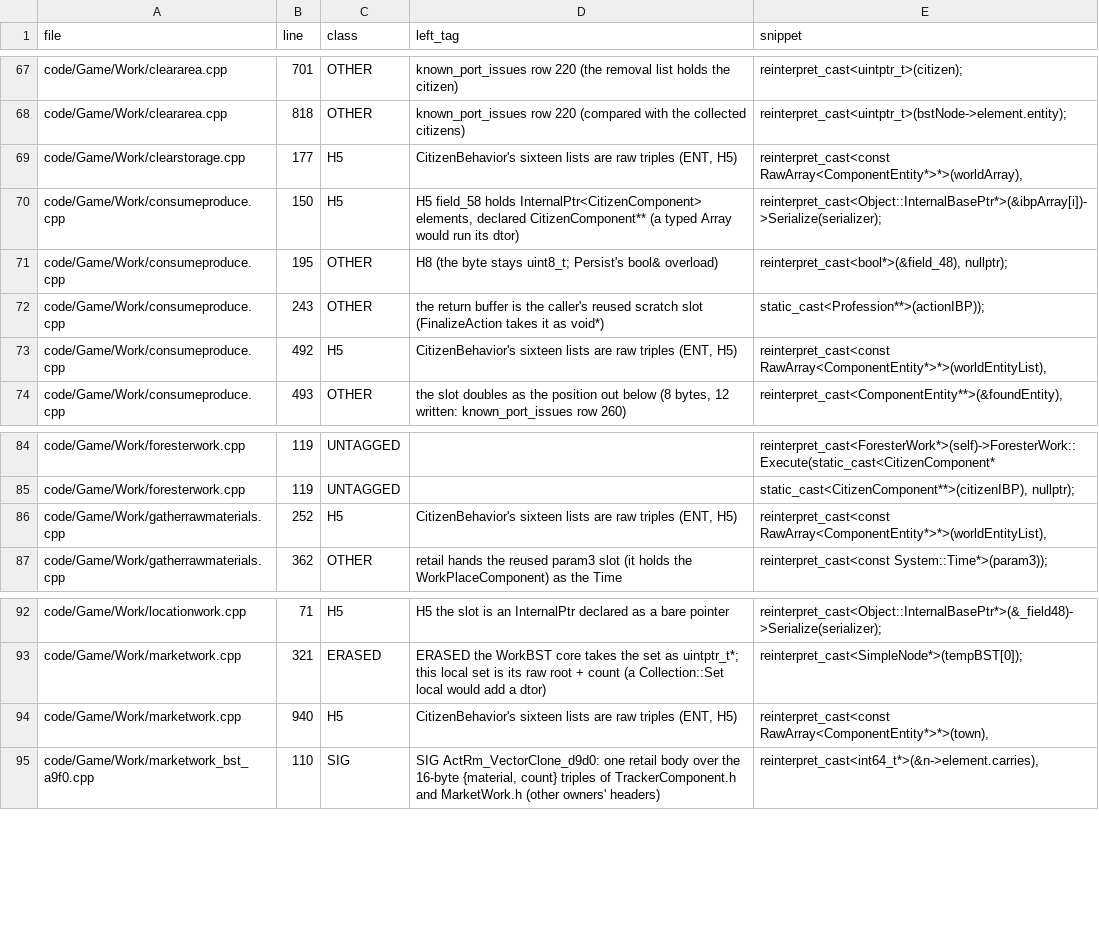
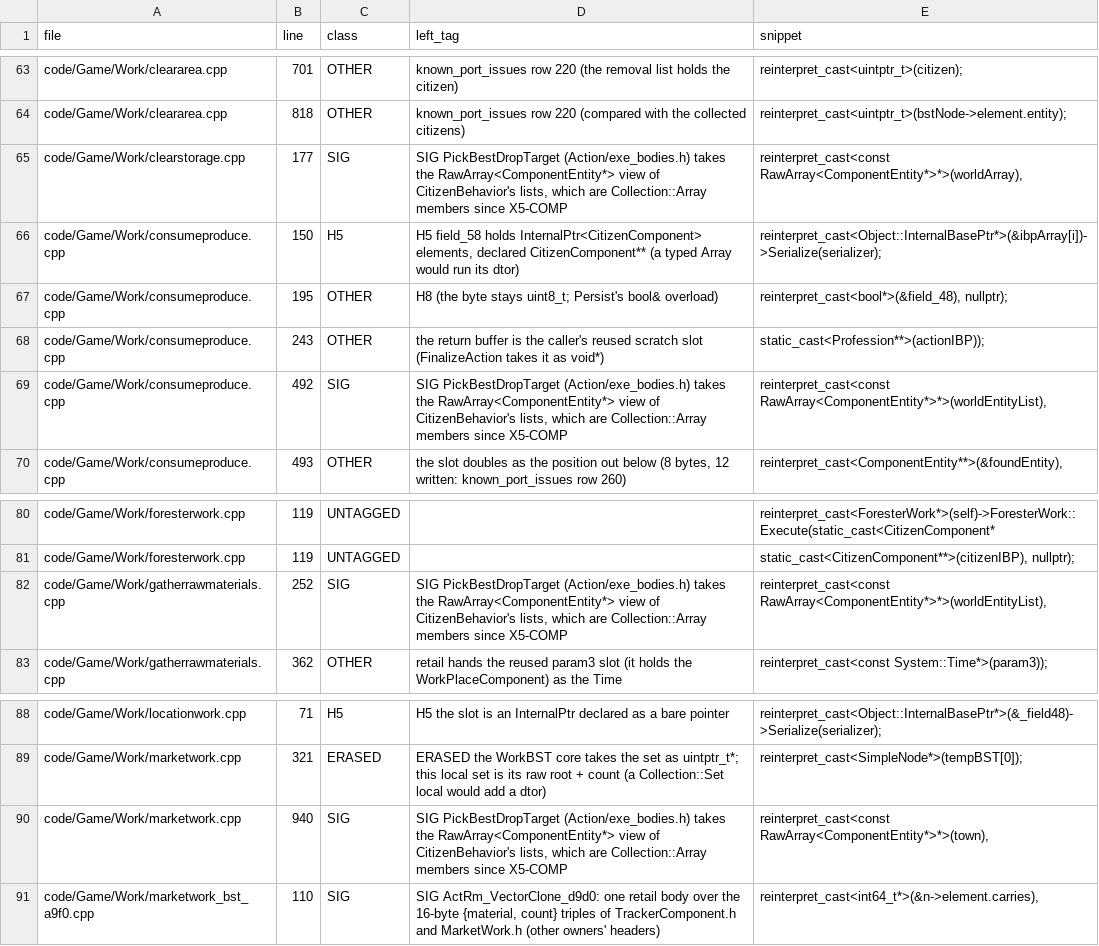
Before and after one commit to Ippo343/OpenBA, a TSV file: docs/runtime_port/endgame_b/b4_session/data/pass2x/assign/X3-WORK.lines.tsv, drawn as a sheet; only a part is shown, gaps mark what is left out; the diff covers the shown part only.

```diff
--- a/docs/runtime_port/endgame_b/b4_session/data/pass2x/assign/X3-WORK.lines.tsv
+++ b/docs/runtime_port/endgame_b/b4_session/data/pass2x/assign/X3-WORK.lines.tsv
@@ -68,3 +64,3 @@ code/Game/Work/cleararea.cpp	701	OTHER	known_port_issues row 220 (the removal li
 code/Game/Work/cleararea.cpp	818	OTHER	known_port_issues row 220 (compared with the collected citizens)	reinterpret_cast<uintptr_t>(bstNode->element.entity);
-code/Game/Work/clearstorage.cpp	177	H5	CitizenBehavior's sixteen lists are raw triples (ENT, H5)	reinterpret_cast<const RawArray<ComponentEntity*>*>(worldArray),
+code/Game/Work/clearstorage.cpp	177	SIG	SIG PickBestDropTarget (Action/exe_bodies.h) takes the RawArray<ComponentEntity*> view of CitizenBehavior's lists, which are Collection::Array members since X5-COMP	reinterpret_cast<const RawArray<ComponentEntity*>*>(worldArray),
 code/Game/Work/consumeproduce.cpp	150	H5	H5 field_58 holds InternalPtr<CitizenComponent> elements, declared CitizenComponent** (a typed Array would run its dtor)	reinterpret_cast<Object::InternalBasePtr*>(&ibpArray[i])->Serialize(serializer);
@@ -72,3 +68,3 @@ code/Game/Work/consumeproduce.cpp	195	OTHER	H8 (the byte stays uint8_t; Persist'
 code/Game/Work/consumeproduce.cpp	243	OTHER	the return buffer is the caller's reused scratch slot (FinalizeAction takes it as void*)	static_cast<Profession**>(actionIBP));
-code/Game/Work/consumeproduce.cpp	492	H5	CitizenBehavior's sixteen lists are raw triples (ENT, H5)	reinterpret_cast<const RawArray<ComponentEntity*>*>(worldEntityList),
+code/Game/Work/consumeproduce.cpp	492	SIG	SIG PickBestDropTarget (Action/exe_bodies.h) takes the RawArray<ComponentEntity*> view of CitizenBehavior's lists, which are Collection::Array members since X5-COMP	reinterpret_cast<const RawArray<ComponentEntity*>*>(worldEntityList),
 code/Game/Work/consumeproduce.cpp	493	OTHER	the slot doubles as the position out below (8 bytes, 12 written: known_port_issues row 260)	reinterpret_cast<ComponentEntity**>(&foundEntity),
@@ -85,3 +81,3 @@ code/Game/Work/foresterwork.cpp	119	UNTAGGED		reinterpret_cast<ForesterWork*>(se
 code/Game/Work/foresterwork.cpp	119	UNTAGGED		static_cast<CitizenComponent**>(citizenIBP), nullptr);
-code/Game/Work/gatherrawmaterials.cpp	252	H5	CitizenBehavior's sixteen lists are raw triples (ENT, H5)	reinterpret_cast<const RawArray<ComponentEntity*>*>(worldEntityList),
+code/Game/Work/gatherrawmaterials.cpp	252	SIG	SIG PickBestDropTarget (Action/exe_bodies.h) takes the RawArray<ComponentEntity*> view of CitizenBehavior's lists, which are Collection::Array members since X5-COMP	reinterpret_cast<const RawArray<ComponentEntity*>*>(worldEntityList),
 code/Game/Work/gatherrawmaterials.cpp	362	OTHER	retail hands the reused param3 slot (it holds the WorkPlaceComponent) as the Time	reinterpret_cast<const System::Time*>(param3));
@@ -93,3 +89,3 @@ code/Game/Work/locationwork.cpp	71	H5	H5 the slot is an InternalPtr declared as
 code/Game/Work/marketwork.cpp	321	ERASED	ERASED the WorkBST core takes the set as uintptr_t*; this local set is its raw root + count (a Collection::Set local would add a dtor)	reinterpret_cast<SimpleNode*>(tempBST[0]);
-code/Game/Work/marketwork.cpp	940	H5	CitizenBehavior's sixteen lists are raw triples (ENT, H5)	reinterpret_cast<const RawArray<ComponentEntity*>*>(town),
+code/Game/Work/marketwork.cpp	940	SIG	SIG PickBestDropTarget (Action/exe_bodies.h) takes the RawArray<ComponentEntity*> view of CitizenBehavior's lists, which are Collection::Array members since X5-COMP	reinterpret_cast<const RawArray<ComponentEntity*>*>(town),
 code/Game/Work/marketwork_bst_a9f0.cpp	110	SIG	SIG ActRm_VectorClone_d9d0: one retail body over the 16-byte {material, count} triples of TrackerComponent.h and MarketWork.h (other owners' headers)	reinterpret_cast<int64_t*>(&n->element.carries),
```
Also changed, not shown: 15 removed rows and 31 edited cells elsewhere in this file, 3 other files.
